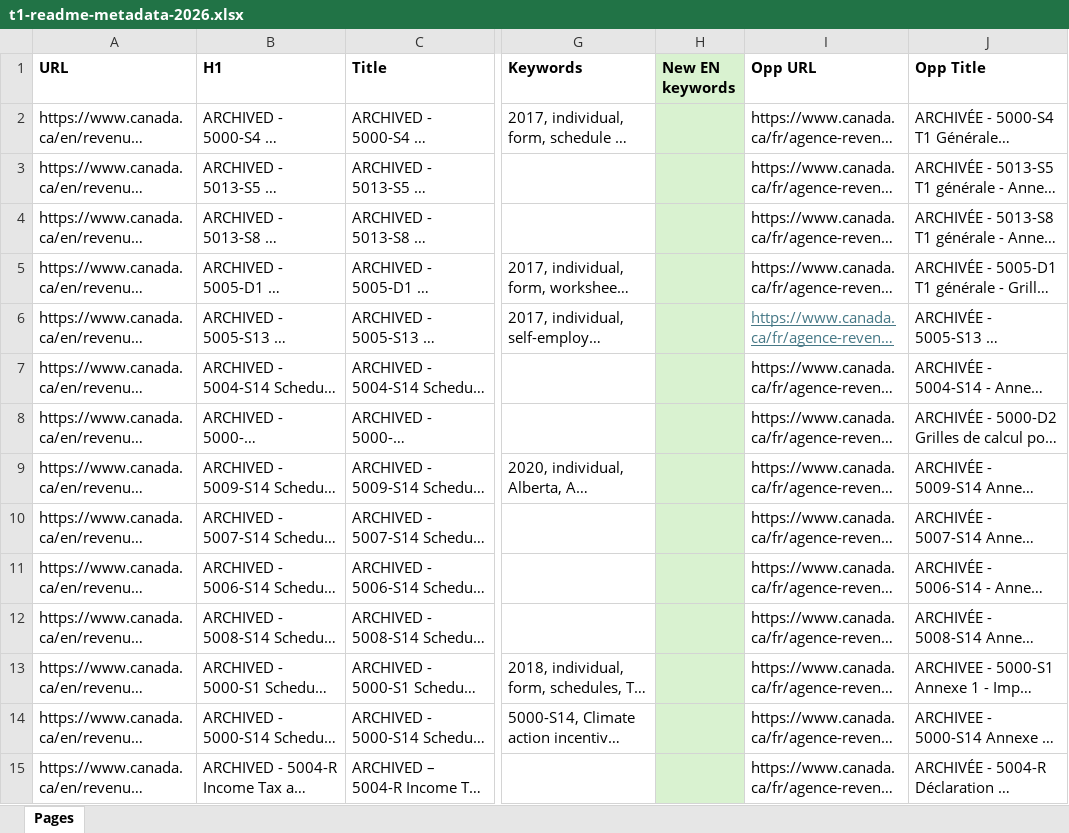
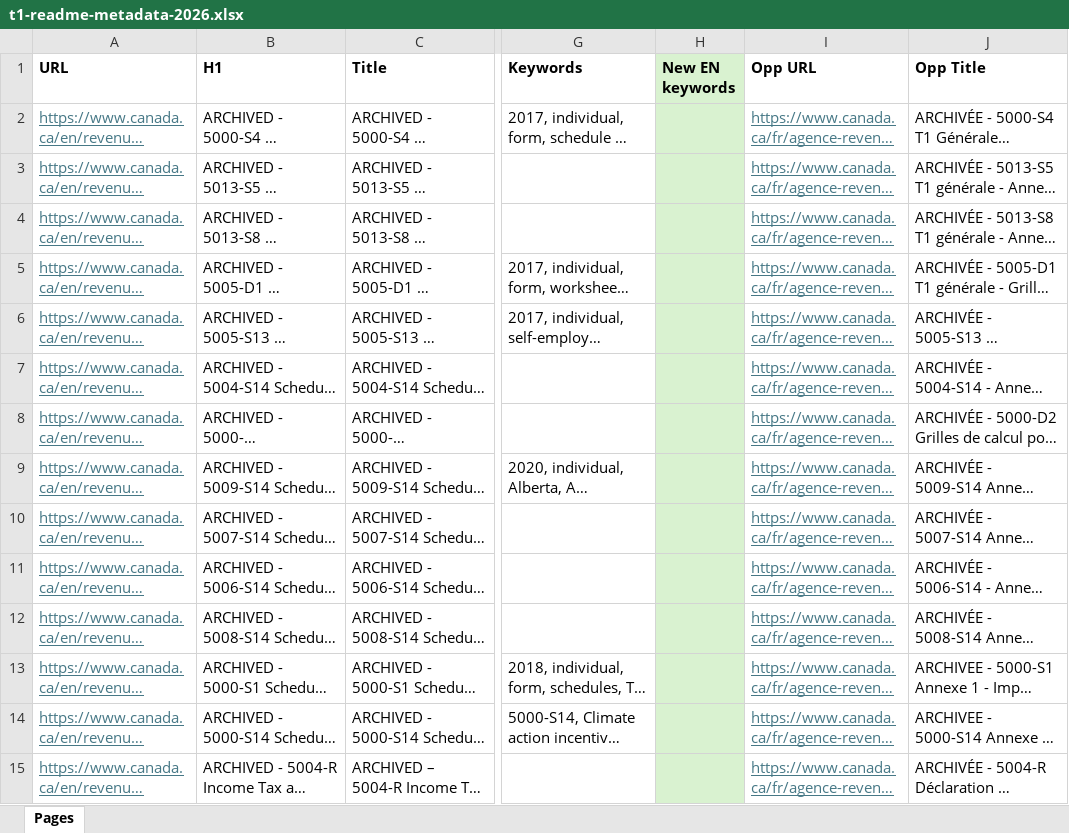
Before and after one commit to proto-cra/t1-readmes-nav-2026, an Excel workbook: source/data/t1-readme-metadata-2026.xlsx, sheet Pages, drawn as a sheet; only a part is shown, gaps mark what is left out; long unchanged cells end in …; values as stored, in another font and other column widths than the file's, no borders; the diff covers the shown part only; the diff names each change by its address in the sheet, - before the commit and + after, or states it on an @@ line.

```diff
--- a/source/data/t1-readme-metadata-2026.xlsx (sheet Pages)
+++ b/source/data/t1-readme-metadata-2026.xlsx (sheet Pages)
@@ A2:A15 underline: off → on, text colour: black → #467886 @@
@@ I2:I5 underline: off → on, text colour: black → #467886 @@
@@ I7:I15 underline: off → on, text colour: black → #467886 @@
```
Also changed, not shown: cell formats elsewhere in this sheet, 1 other file.
